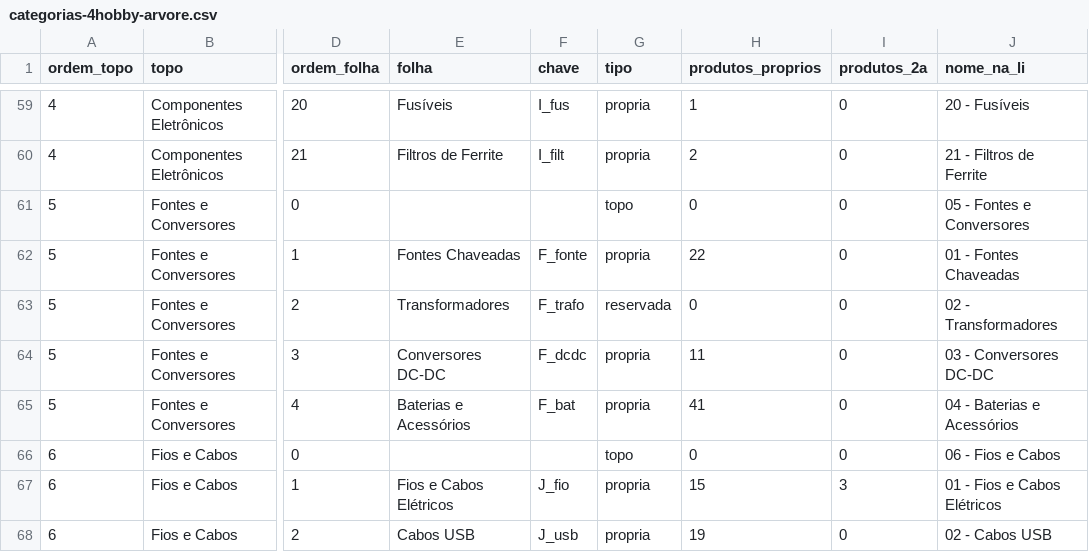
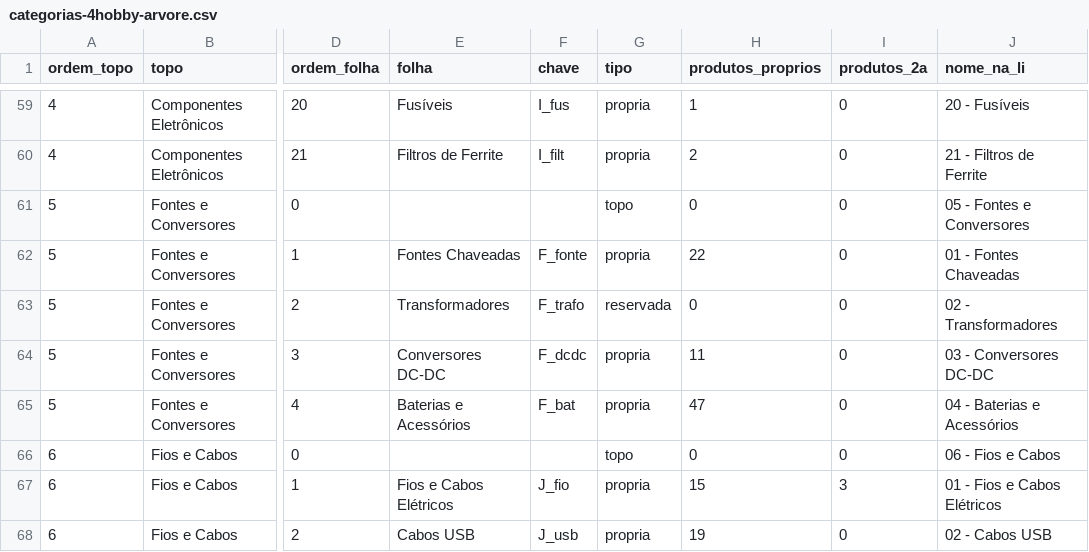
Before and after one commit to MaicolDeSouza/projeto-sistema-rise, a CSV file: docs/categorias-4hobby-arvore.csv, drawn as a sheet; only a part is shown, gaps mark what is left out; the diff names each change by its address in the sheet, - before the commit and + after, or states it on an @@ line.

```diff
--- a/docs/categorias-4hobby-arvore.csv
+++ b/docs/categorias-4hobby-arvore.csv
-H65 (produtos_proprios): 41
+H65 (produtos_proprios): 47
```
Also changed, not shown: docs/categorias-4hobby-mapeamento.csv, 3 other files.
